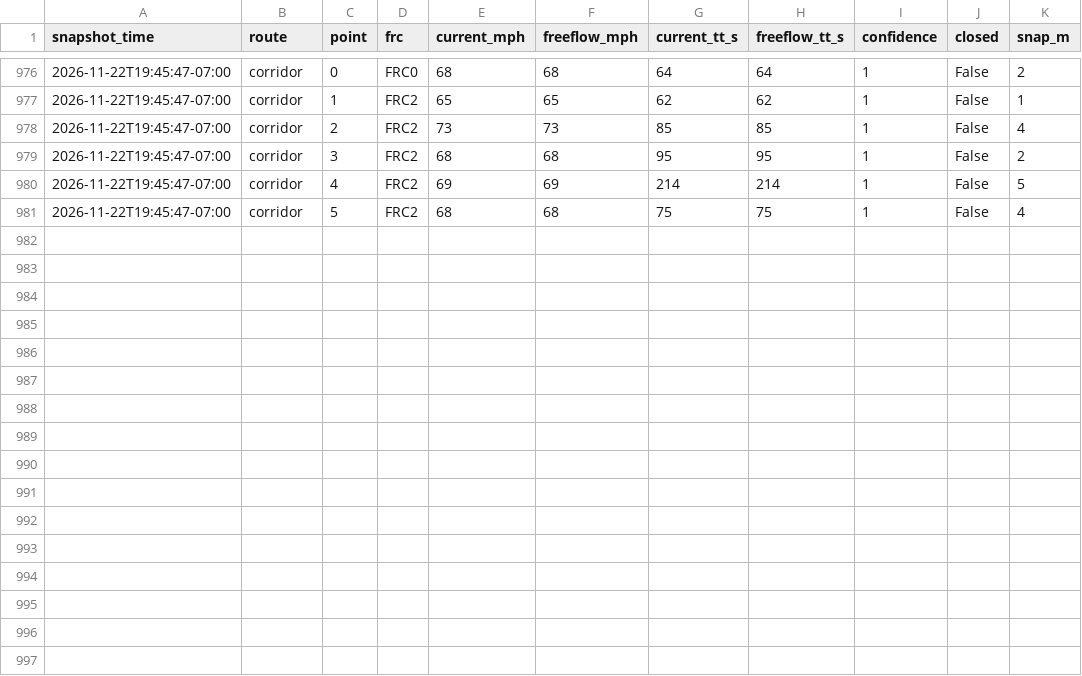
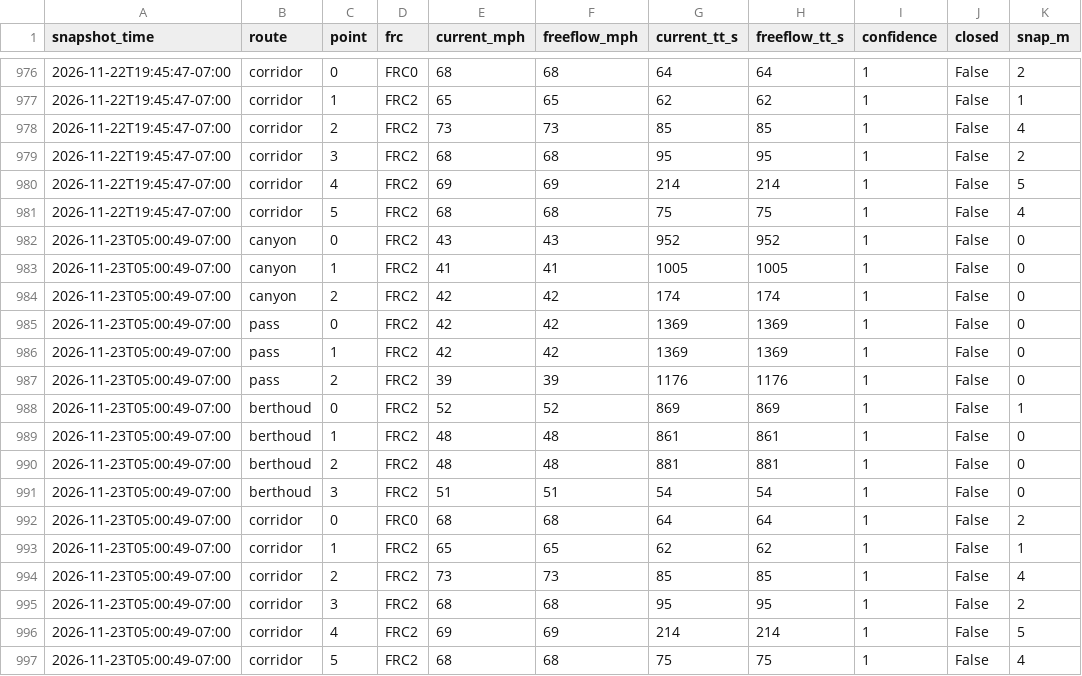
Before and after one commit to i70skibum/ski-logger, a CSV file: data/route_points/2026-11.csv, drawn as a sheet; only a part is shown, gaps mark what is left out; the diff names each change by its address in the sheet, - before the commit and + after, or states it on an @@ line.

Commit message:
data 2026-11-23T12:01Z

```diff
--- a/data/route_points/2026-11.csv
+++ b/data/route_points/2026-11.csv
+row 982: 2026-11-23T05:00:49-07:00 | canyon | 0 | FRC2 | 43 | 43 | 952 | 952 | 1 | False | 0
+row 983: 2026-11-23T05:00:49-07:00 | canyon | 1 | FRC2 | 41 | 41 | 1005 | 1005 | 1 | False | 0
+row 984: 2026-11-23T05:00:49-07:00 | canyon | 2 | FRC2 | 42 | 42 | 174 | 174 | 1 | False | 0
+row 985: 2026-11-23T05:00:49-07:00 | pass | 0 | FRC2 | 42 | 42 | 1369 | 1369 | 1 | False | 0
+row 986: 2026-11-23T05:00:49-07:00 | pass | 1 | FRC2 | 42 | 42 | 1369 | 1369 | 1 | False | 0
+row 987: 2026-11-23T05:00:49-07:00 | pass | 2 | FRC2 | 39 | 39 | 1176 | 1176 | 1 | False | 0
+row 988: 2026-11-23T05:00:49-07:00 | berthoud | 0 | FRC2 | 52 | 52 | 869 | 869 | 1 | False | 1
+row 989: 2026-11-23T05:00:49-07:00 | berthoud | 1 | FRC2 | 48 | 48 | 861 | 861 | 1 | False | 0
+row 990: 2026-11-23T05:00:49-07:00 | berthoud | 2 | FRC2 | 48 | 48 | 881 | 881 | 1 | False | 0
+row 991: 2026-11-23T05:00:49-07:00 | berthoud | 3 | FRC2 | 51 | 51 | 54 | 54 | 1 | False | 0
+row 992: 2026-11-23T05:00:49-07:00 | corridor | 0 | FRC0 | 68 | 68 | 64 | 64 | 1 | False | 2
+row 993: 2026-11-23T05:00:49-07:00 | corridor | 1 | FRC2 | 65 | 65 | 62 | 62 | 1 | False | 1
+row 994: 2026-11-23T05:00:49-07:00 | corridor | 2 | FRC2 | 73 | 73 | 85 | 85 | 1 | False | 4
+row 995: 2026-11-23T05:00:49-07:00 | corridor | 3 | FRC2 | 68 | 68 | 95 | 95 | 1 | False | 2
+row 996: 2026-11-23T05:00:49-07:00 | corridor | 4 | FRC2 | 69 | 69 | 214 | 214 | 1 | False | 5
+row 997: 2026-11-23T05:00:49-07:00 | corridor | 5 | FRC2 | 68 | 68 | 75 | 75 | 1 | False | 4
```
Also changed, not shown: data/plows/2026-11.csv, data/routes/2026-11.csv, 5 other files.
